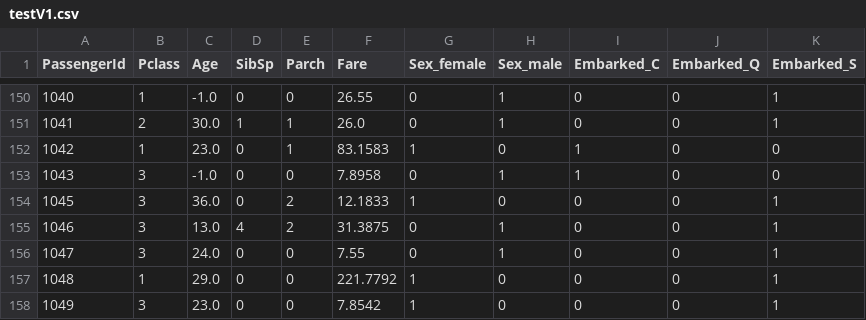
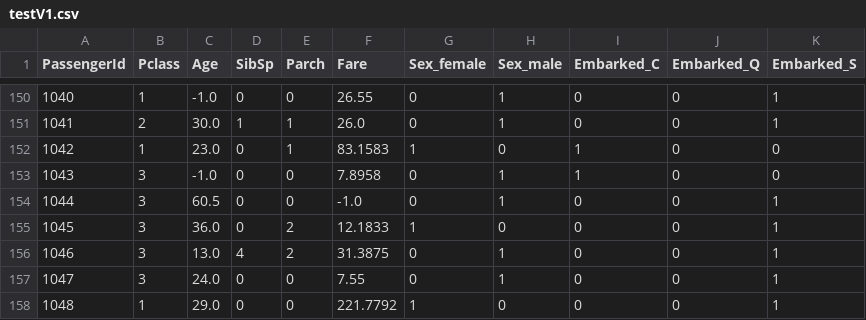
Before and after one commit to langzippkk/Data-Sciences-Case-Studies, a CSV file: titanic-kaggle/0.data/testV1.csv, drawn as a sheet; only a part is shown, gaps mark what is left out; the shorter side is filled out with more unchanged rows; the diff names each change by its address in the sheet, - before the commit and + after, or states it on an @@ line.

```diff
--- a/titanic-kaggle/0.data/testV1.csv
+++ b/titanic-kaggle/0.data/testV1.csv
+row 154: 1044 | 3 | 60.5 | 0 | 0 | -1.0 | 0 | 1 | 0 | 0 | 1
```
Also changed, not shown: titanic-kaggle/3.outputs/output_v1.csv, 4 other files.
